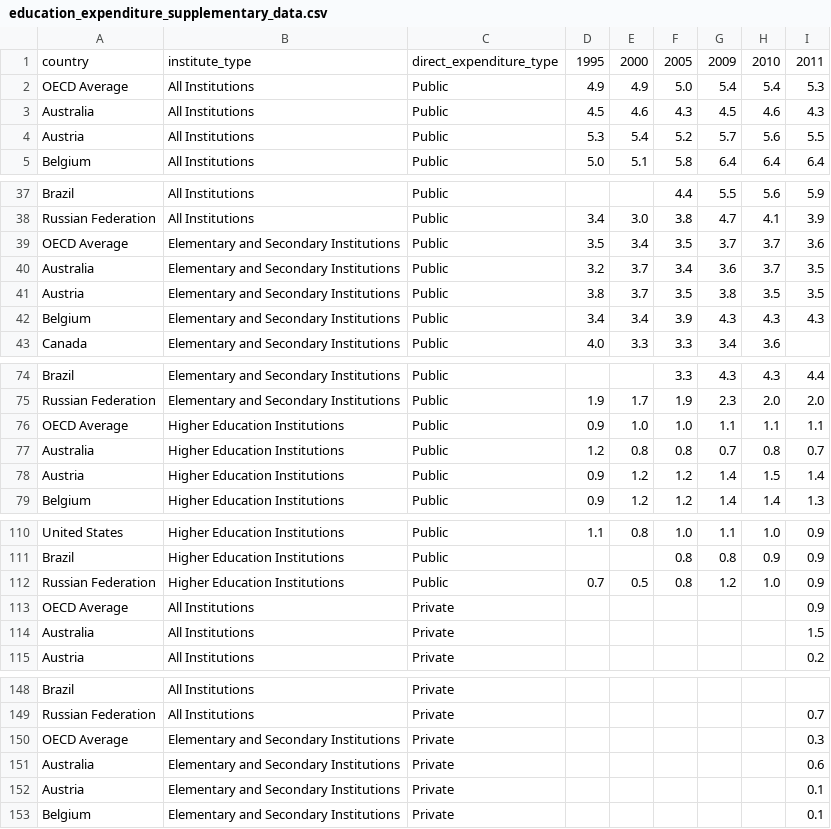
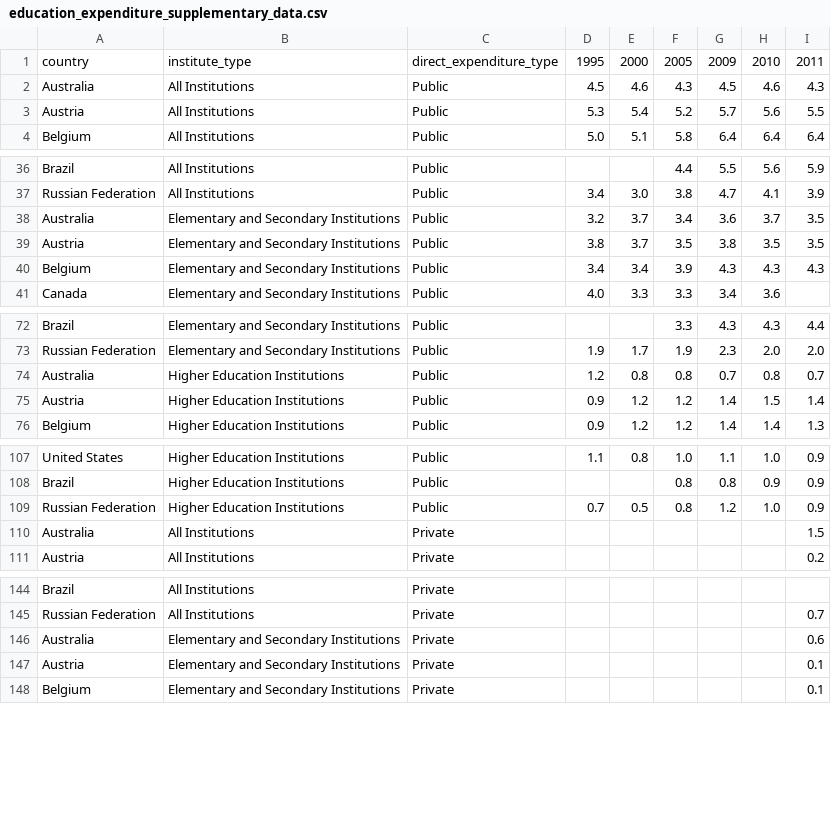
Before and after one commit to Marisa33/Women_Nobel_Prize, a CSV file: education_expenditure_supplementary_data.csv, drawn as a sheet; only a part is shown, gaps mark what is left out; the diff covers the shown part only.

Commit message:
Update education_expenditure_supplementary_data.csv

```diff
--- a/education_expenditure_supplementary_data.csv
+++ b/education_expenditure_supplementary_data.csv
@@ -1,3 +1,2 @@
 country,institute_type,direct_expenditure_type,1995,2000,2005,2009,2010,2011
-OECD Average,All Institutions ,Public,4.9,4.9,5.0,5.4,5.4,5.3
 Australia,All Institutions ,Public,4.5,4.6,4.3,4.5,4.6,4.3
@@ -38,3 +37,2 @@ Brazil,All Institutions ,Public,,,4.4,5.5,5.6,5.9
 Russian Federation,All Institutions ,Public,3.4,3.0,3.8,4.7,4.1,3.9
-OECD Average,Elementary and Secondary Institutions ,Public,3.5,3.4,3.5,3.7,3.7,3.6
 Australia,Elementary and Secondary Institutions ,Public,3.2,3.7,3.4,3.6,3.7,3.5
@@ -75,3 +73,2 @@ Brazil,Elementary and Secondary Institutions ,Public,,,3.3,4.3,4.3,4.4
 Russian Federation,Elementary and Secondary Institutions ,Public,1.9,1.7,1.9,2.3,2.0,2.0
-OECD Average,Higher Education Institutions ,Public,0.9,1.0,1.0,1.1,1.1,1.1
 Australia,Higher Education Institutions ,Public,1.2,0.8,0.8,0.7,0.8,0.7
@@ -112,3 +109,2 @@ Brazil,Higher Education Institutions ,Public,,,0.8,0.8,0.9,0.9
 Russian Federation,Higher Education Institutions ,Public,0.7,0.5,0.8,1.2,1.0,0.9
-OECD Average,All Institutions ,Private,,,,,,0.9
 Australia,All Institutions ,Private,,,,,,1.5
@@ -149,3 +145,2 @@ Brazil,All Institutions ,Private,,,,,,
 Russian Federation,All Institutions ,Private,,,,,,0.7
-OECD Average,Elementary and Secondary Institutions ,Private,,,,,,0.3
 Australia,Elementary and Secondary Institutions ,Private,,,,,,0.6
```
Also changed, not shown: 4 removed rows elsewhere in this file.
